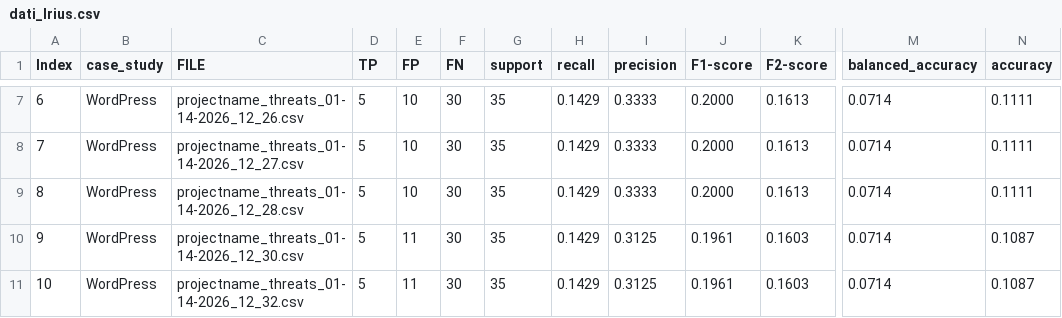
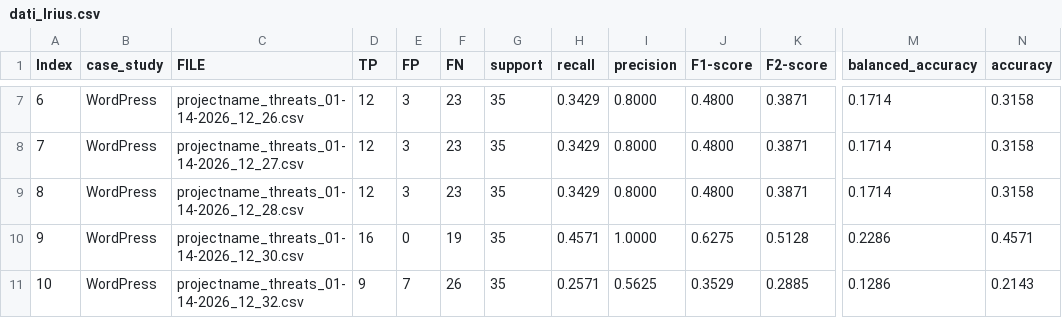
Before and after one commit to maxrak/LLMtests, a CSV file: dati/dati_Irius.csv, drawn as a sheet; only a part is shown, gaps mark what is left out; the diff covers the shown part only; the diff names each change by its address in the sheet, - before the commit and + after, or states it on an @@ line.

```diff
--- a/dati/dati_Irius.csv
+++ b/dati/dati_Irius.csv
-D7:D9 (TP): 5
+D7:D9 (TP): 12
-E7:E9 (FP): 10
+E7:E9 (FP): 3
-F7:F9 (FN): 30
+F7:F9 (FN): 23
-H7:H9 (recall): 0.1429
+H7:H9 (recall): 0.3429
-I7:I9 (precision): 0.3333
+I7:I9 (precision): 0.8000
-J7:J9 (F1-score): 0.2000
+J7:J9 (F1-score): 0.4800
-K7:K9 (F2-score): 0.1613
+K7:K9 (F2-score): 0.3871
-M7:M9 (balanced_accuracy): 0.0714
+M7:M9 (balanced_accuracy): 0.1714
-N7:N9 (accuracy): 0.1111
+N7:N9 (accuracy): 0.3158
-D10 (TP): 5
+D10 (TP): 16
-E10 (FP): 11
+E10 (FP): 0
-F10 (FN): 30
+F10 (FN): 19
-H10 (recall): 0.1429
+H10 (recall): 0.4571
-I10 (precision): 0.3125
+I10 (precision): 1.0000
-J10 (F1-score): 0.1961
+J10 (F1-score): 0.6275
-K10 (F2-score): 0.1603
+K10 (F2-score): 0.5128
-M10 (balanced_accuracy): 0.0714
+M10 (balanced_accuracy): 0.2286
-N10 (accuracy): 0.1087
+N10 (accuracy): 0.4571
-D11 (TP): 5
+D11 (TP): 9
-E11 (FP): 11
+E11 (FP): 7
-F11 (FN): 30
+F11 (FN): 26
-H11 (recall): 0.1429
+H11 (recall): 0.2571
-I11 (precision): 0.3125
+I11 (precision): 0.5625
-J11 (F1-score): 0.1961
+J11 (F1-score): 0.3529
-K11 (F2-score): 0.1603
+K11 (F2-score): 0.2885
-M11 (balanced_accuracy): 0.0714
+M11 (balanced_accuracy): 0.1286
-N11 (accuracy): 0.1087
+N11 (accuracy): 0.2143
```
Also changed, not shown: 153 edited cells elsewhere in this file, results/metrics_stats.csv, 3 other files.
